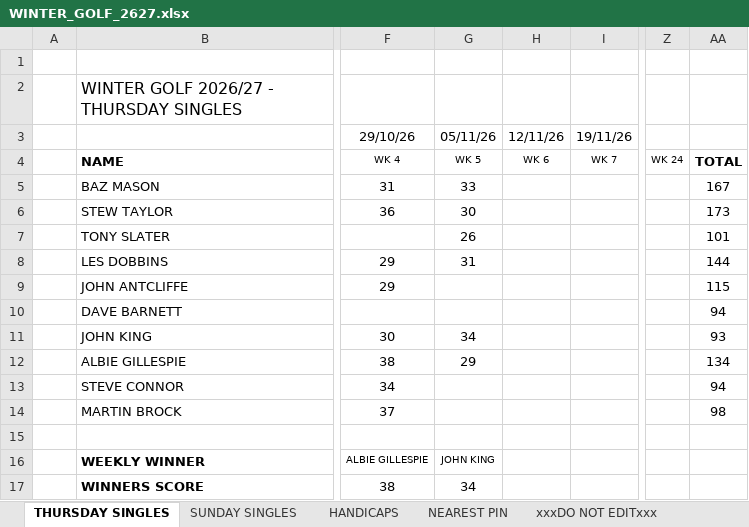
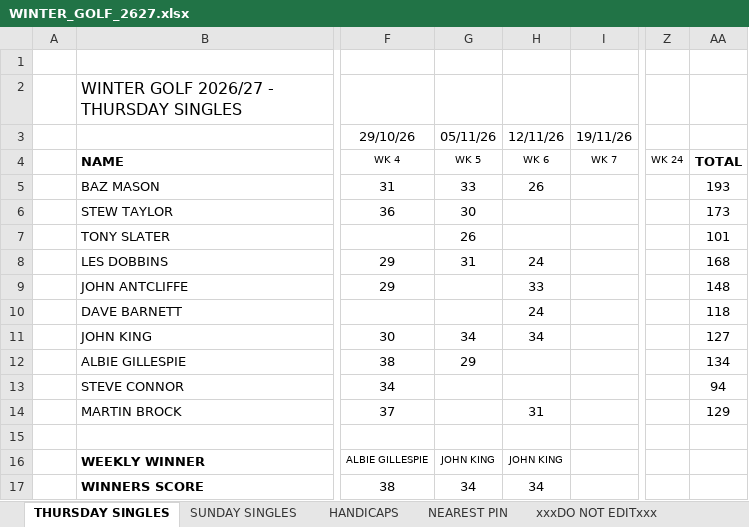
Before and after one commit to stateside2/golf-comp, an Excel workbook: data/WINTER_GOLF_2627.xlsx, sheet THURSDAY SINGLES, drawn as a sheet; only a part is shown, gaps mark what is left out; values as stored, in another font and other column widths than the file's, no borders; charts and pictures not drawn; the diff names each change by its address in the sheet, - before the commit and + after, or states it on an @@ line.

```diff
--- a/data/WINTER_GOLF_2627.xlsx (sheet THURSDAY SINGLES)
+++ b/data/WINTER_GOLF_2627.xlsx (sheet THURSDAY SINGLES)
-H5: (empty)
+H5: 26
-AA5: 167
+AA5: 193
-H8: (empty)
+H8: 24
-AA8: 144
+AA8: 168
-H9: (empty)
+H9: 33
-AA9: 115
+AA9: 148
-H10: (empty)
+H10: 24
-AA10: 94
+AA10: 118
-H11: (empty)
+H11: 34
-AA11: 93
+AA11: 127
-H14: (empty)
+H14: 31
-AA14: 98
+AA14: 129
-H16: (empty)
+H16: JOHN KING
-H17: (empty)
+H17: 34
```
Also changed, not shown: sheet HANDICAPS, sheet SUNDAY SINGLES, sheet xxxDO NOT EDITxxx, sheet NEAREST PIN, 1 other file.
